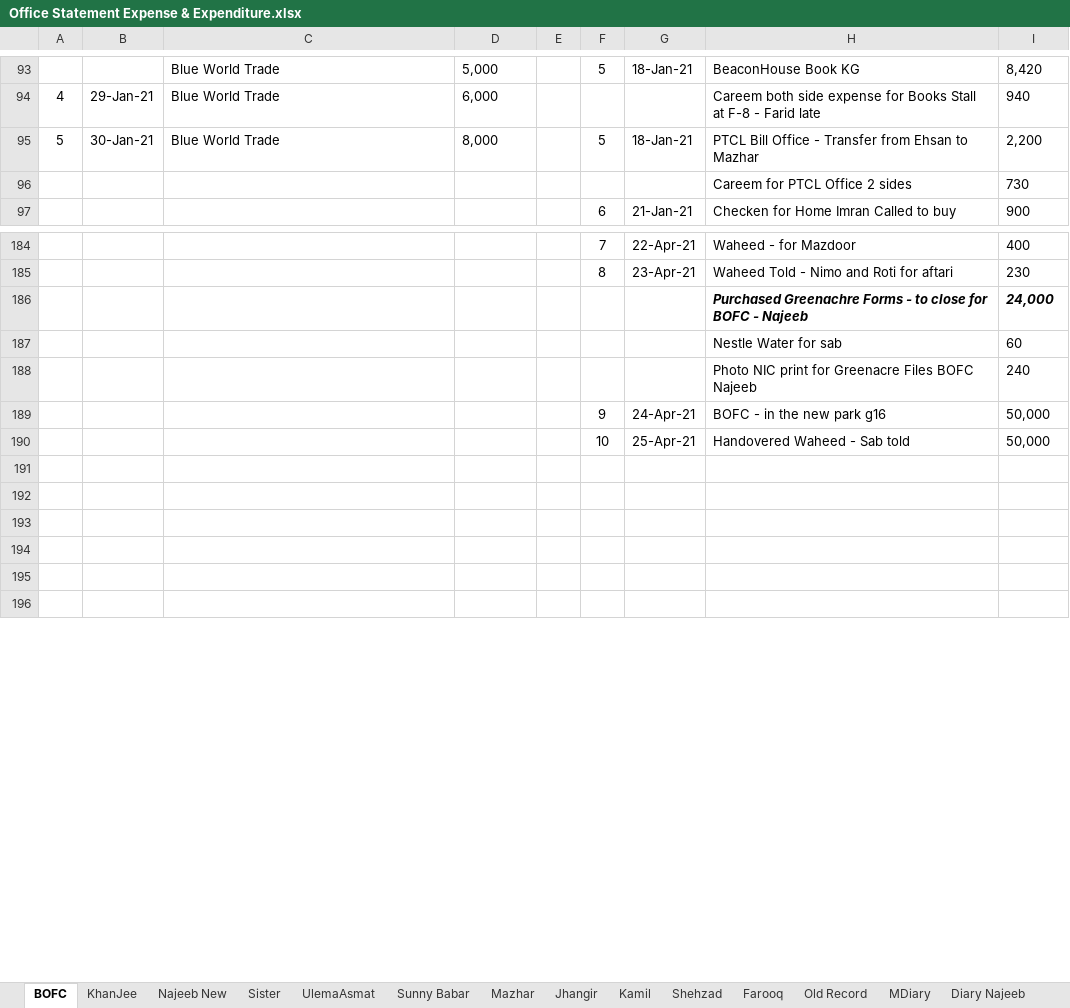
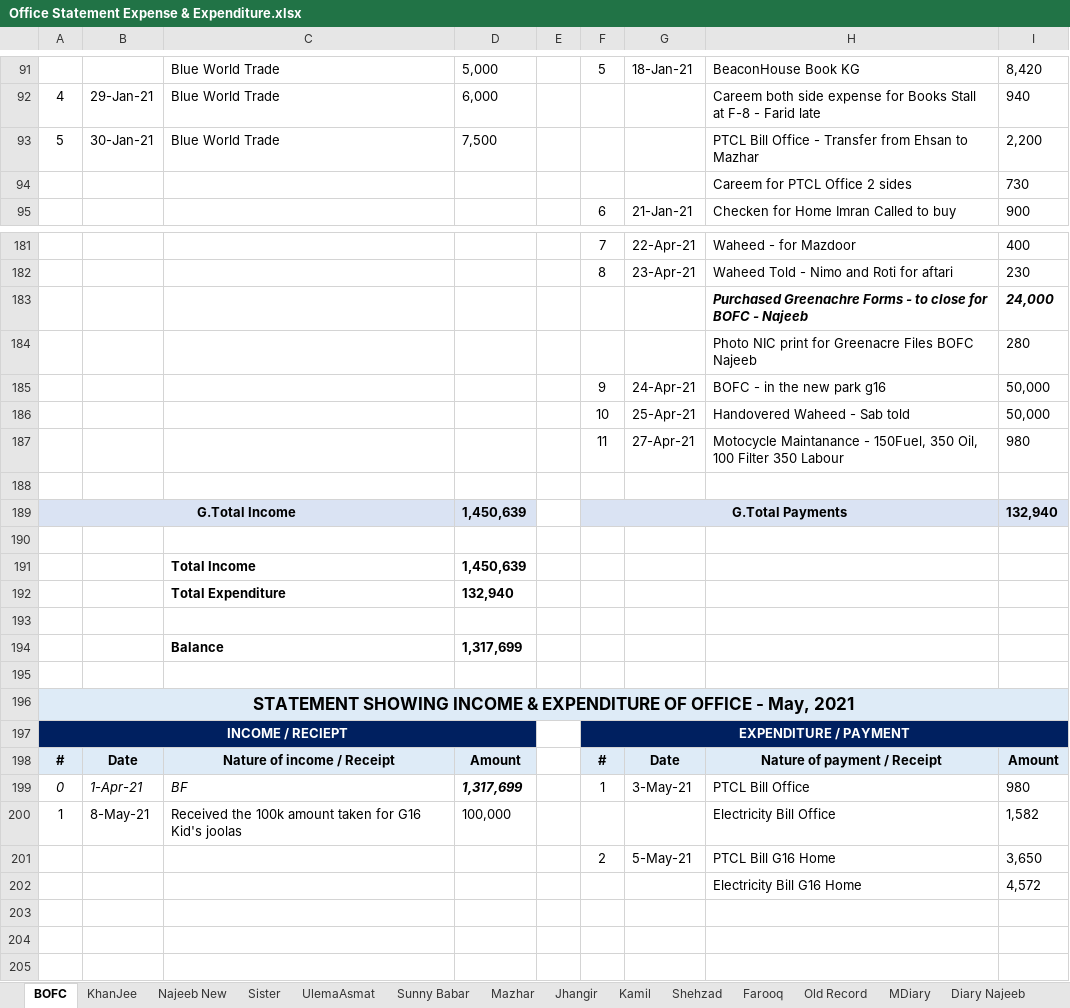
Before and after one commit to najeebassociates/Excel-For-Sell, an Excel workbook: Office Statement Expense & Expenditure.xlsx, sheet BOFC, drawn as a sheet; only a part is shown, gaps mark what is left out; the shorter side is filled out with more unchanged rows; values as stored, in another font and other column widths than the file's, no borders; removed rows and columns are numbered as before the commit, all else as after; the diff covers the shown part only; the diff names each change by its address in the sheet, - before the commit and + after, or states it on an @@ line.

Commit message:
Before Eid ul Fitar 2021

```diff
--- a/Office Statement Expense & Expenditure.xlsx (sheet BOFC)
+++ b/Office Statement Expense & Expenditure.xlsx (sheet BOFC)
-D93: 8,000
+D93: 7,500
-F93: 5
+F93: (empty)
-G93: 18-Jan-21
+G93: (empty)
-row 187:  |  |  |  |  |  |  | Nestle Water for sab | 60
-I184: 240
+I184: 280
+row 187:  |  |  |  |  | 11 | 27-Apr-21 | Motocycle Maintanance - 150Fuel, 350 Oil, 100 Filter 350 Labour | 980
+row 188: (empty)
+row 189: G.Total Income |  |  | 1,450,639 |  | G.Total Payments |  |  | 132,940
+row 190: (empty)
+row 191:  |  | Total Income | 1,450,639
+row 192:  |  | Total Expenditure | 132,940
+row 193: (empty)
+row 194:  |  | Balance | 1,317,699
+row 195: (empty)
+row 196: STATEMENT SHOWING INCOME & EXPENDITURE OF OFFICE - May, 2021
+row 197: INCOME / RECIEPT |  |  |  |  | EXPENDITURE / PAYMENT
+row 198: # | Date | Nature of income / Receipt | Amount |  | # | Date | Nature of payment / Receipt | Amount
+row 199: 0 | 1-Apr-21 | BF | 1,317,699 |  | 1 | 3-May-21 | PTCL Bill Office | 980
+row 200: 1 | 8-May-21 | Received the 100k amount taken for G16 Kid's joolas | 100,000 |  |  |  | Electricity Bill Office | 1,582
+row 201:  |  |  |  |  | 2 | 5-May-21 | PTCL Bill G16 Home | 3,650
+row 202:  |  |  |  |  |  |  | Electricity Bill G16 Home | 4,572
```
Also changed, not shown: 15 added rows, 12 removed rows and 67 edited cells elsewhere in this sheet, sheet GT Calc, sheet MyCal, sheet Shehzad, sheet Farooq, other sheet tabs, formulas that keep their value.
